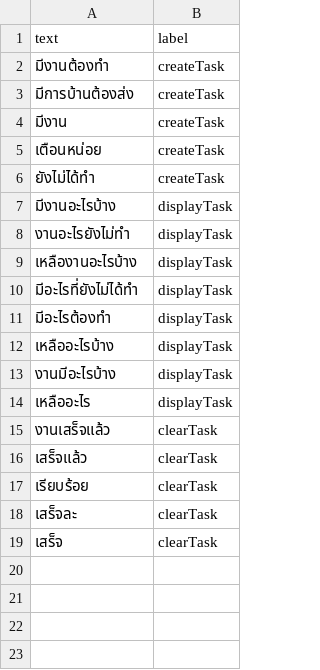
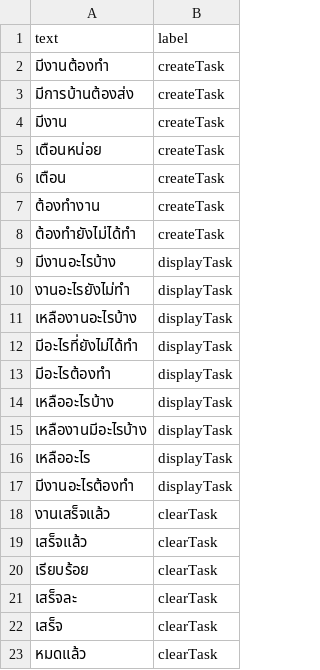
Before and after one commit to nutorbit/ToDoList-Management, a CSV file: experiment/data/00_intent.csv, drawn as a sheet.

Commit message:
add data

```diff
--- a/experiment/data/00_intent.csv
+++ b/experiment/data/00_intent.csv
@@ -5,3 +5,5 @@ text,label
 เตือนหน่อย,createTask
-ยังไม่ได้ทำ,createTask
+เตือน,createTask
+ต้องทำงาน,createTask
+ต้องทำยังไม่ได้ทำ,createTask
 มีงานอะไรบ้าง,displayTask
@@ -12,4 +14,5 @@ text,label
 เหลืออะไรบ้าง,displayTask
-งานมีอะไรบ้าง,displayTask
+เหลืองานมีอะไรบ้าง,displayTask
 เหลืออะไร,displayTask
+มีงานอะไรต้องทำ,displayTask
 งานเสร็จแล้ว,clearTask
@@ -19 +22,2 @@ text,label
 เสร็จ,clearTask
+หมดแล้ว,clearTask
```
Also changed, not shown: 1 other file.
